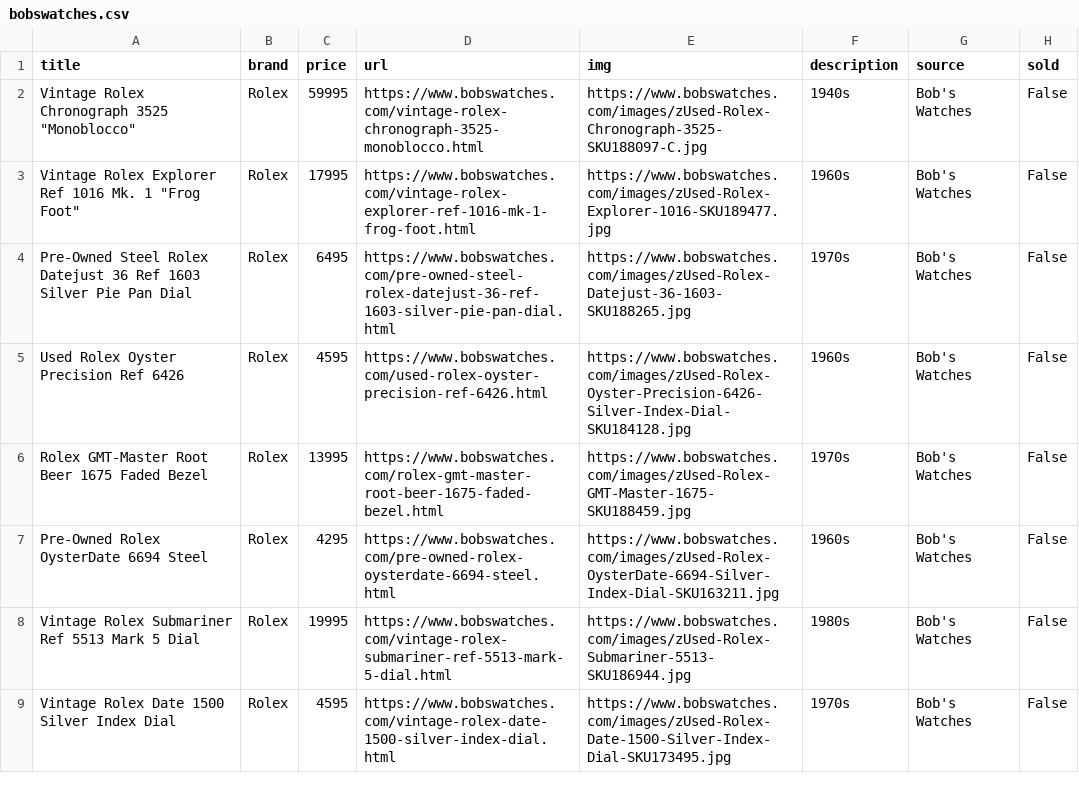
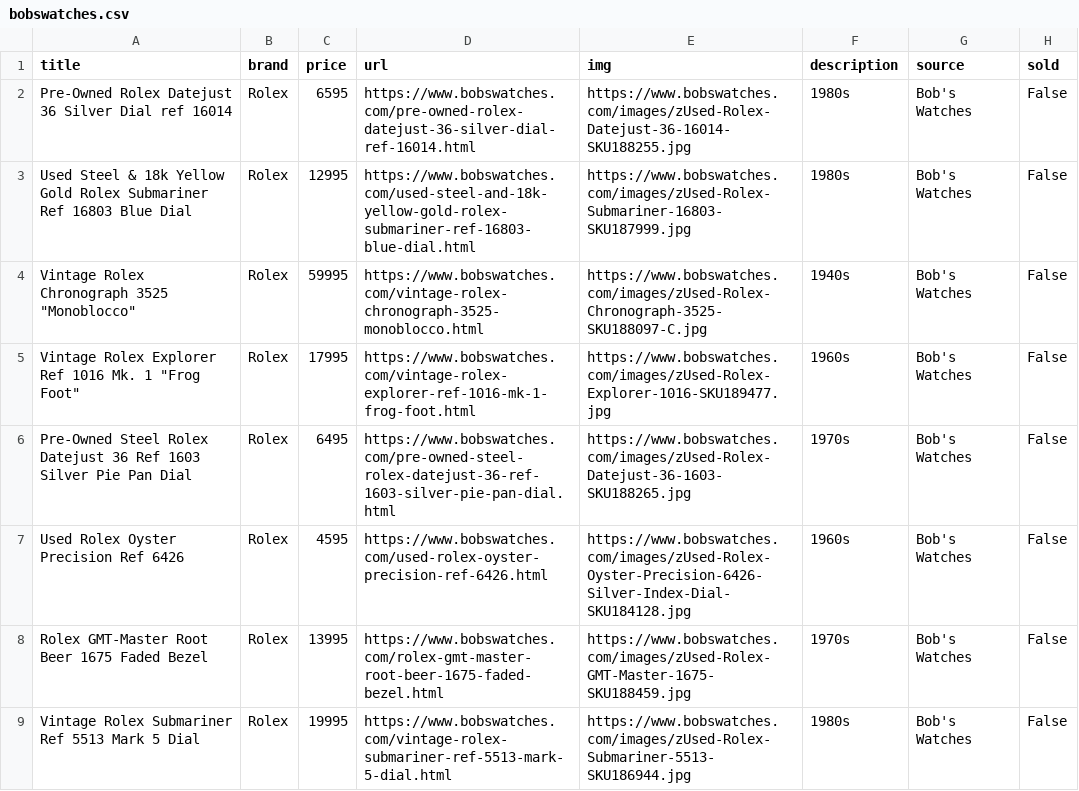
Before and after one commit to markatmutter-cloud/Dial, a CSV file: data/bobswatches.csv, drawn as a sheet; only a part is shown; the shorter side is filled out with more unchanged rows; removed rows and columns are numbered as before the commit, all else as after; the diff names each change by its address in the sheet, - before the commit and + after, or states it on an @@ line.

```diff
--- a/data/bobswatches.csv
+++ b/data/bobswatches.csv
+row 2: Pre-Owned Rolex Datejust 36 Silver Dial ref 16014 | Rolex | 6595 | https://www.bobswatches.com/pre-owned-rolex-datejust-36-silver-dial-ref-16014.html | https://www.bobswatches.com/images/zUsed-Rolex-Datejust-36-16014-SKU188255.jpg | 1980s | Bob's Watches | False
+row 3: Used Steel & 18k Yellow Gold Rolex Submariner Ref 16803 Blue Dial | Rolex | 12995 | https://www.bobswatches.com/used-steel-and-18k-yellow-gold-rolex-submariner-ref-16803-blue-dial.html | https://www.bobswatches.com/images/zUsed-Rolex-Submariner-16803-SKU187999.jpg | 1980s | Bob's Watches | False
-row 7: Pre-Owned Rolex OysterDate 6694 Steel | Rolex | 4295 | https://www.bobswatches.com/pre-owned-rolex-oysterdate-6694-steel.html | https://www.bobswatches.com/images/zUsed-Rolex-OysterDate-6694-Silver-Index-Dial-SKU163211.jpg | 1960s | Bob's Watches | False
```
Also changed, not shown: data/hairspring.csv, data/mvvwatches.csv, 14 other files.
